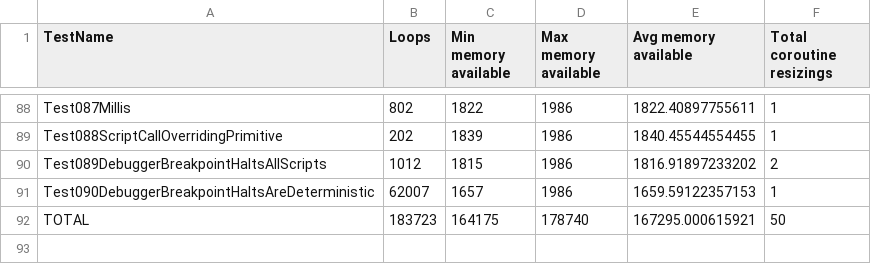
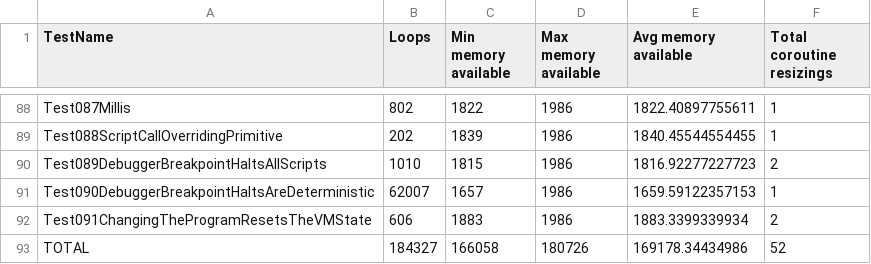
Before and after one commit to GIRA/PhysicalBits, a CSV file: c++/Simulator/SimulatorTest/TestFiles/RuntimeStats.csv, drawn as a sheet; only a part is shown, gaps mark what is left out.

Commit message:
Added a new test to make sure that changing the program resets the VM.

```diff
--- a/c++/Simulator/SimulatorTest/TestFiles/RuntimeStats.csv
+++ b/c++/Simulator/SimulatorTest/TestFiles/RuntimeStats.csv
@@ -89,4 +89,5 @@ Test087Millis,802,1822,1986,1822.40897755611,1
 Test088ScriptCallOverridingPrimitive,202,1839,1986,1840.45544554455,1
-Test089DebuggerBreakpointHaltsAllScripts,1012,1815,1986,1816.91897233202,2
+Test089DebuggerBreakpointHaltsAllScripts,1010,1815,1986,1816.92277227723,2
 Test090DebuggerBreakpointHaltsAreDeterministic,62007,1657,1986,1659.59122357153,1
-TOTAL,183723,164175,178740,167295.000615921,50
+Test091ChangingTheProgramResetsTheVMState,606,1883,1986,1883.3399339934,2
+TOTAL,184327,166058,180726,169178.34434986,52
```
Also changed, not shown: 6 other files.
